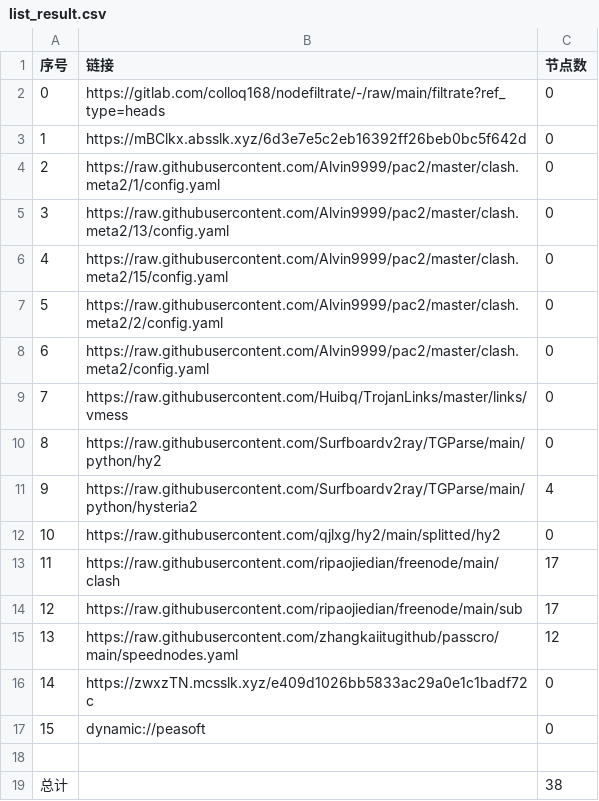
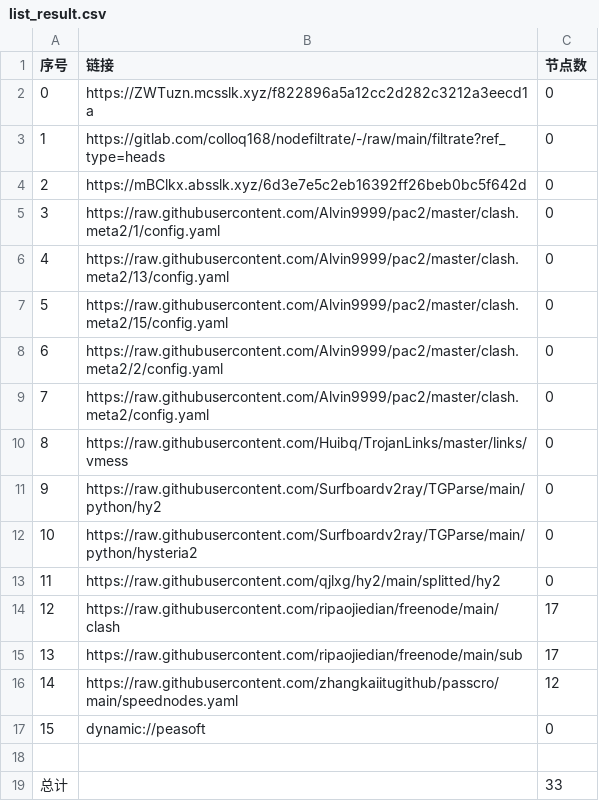
Before and after one commit to CJHCSM/AutoMergePublicNodes, a CSV file: list_result.csv, drawn as a sheet; removed rows and columns are numbered as before the commit, all else as after; the diff names each change by its address in the sheet, - before the commit and + after, or states it on an @@ line.

```diff
--- a/list_result.csv
+++ b/list_result.csv
+row 2: 0 | https://ZWTuzn.mcsslk.xyz/f822896a5a12cc2d282c3212a3eecd1a | 0
@@ column A (序号) renumbered between rows 3 and 16 @@
-C12 (节点数): 4
+C12 (节点数): 0
-row 16: 14 | https://zwxzTN.mcsslk.xyz/e409d1026bb5833ac29a0e1c1badf72c | 0
-C19 (节点数): 38
+C19 (节点数): 33
```
Also changed, not shown: 22 other files.
